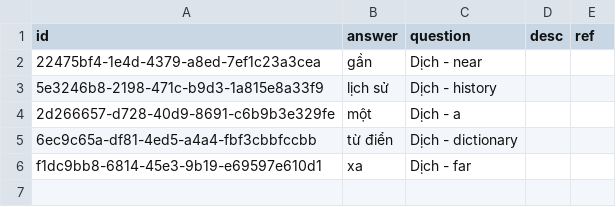
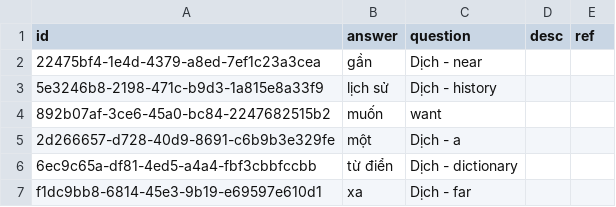
Before and after one commit to a7612/flashcard-resN, a CSV file: questions/dictionary_en_vi.csv, drawn as a sheet.

```diff
--- a/questions/dictionary_en_vi.csv
+++ b/questions/dictionary_en_vi.csv
@@ -3,2 +3,3 @@
 5e3246b8-2198-471c-b9d3-1a815e8a33f9,lịch sử,Dịch - history,,
+892b07af-3ce6-45a0-bc84-2247682515b2,muốn,want,,
 2d266657-d728-40d9-8691-c6b9b3e329fe,một,Dịch - a,,
```
Also changed, not shown: 2 other files.
